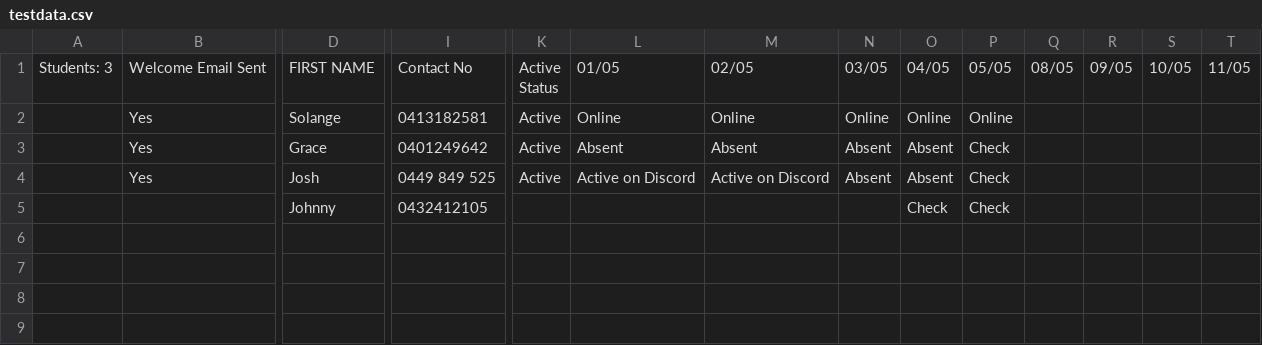
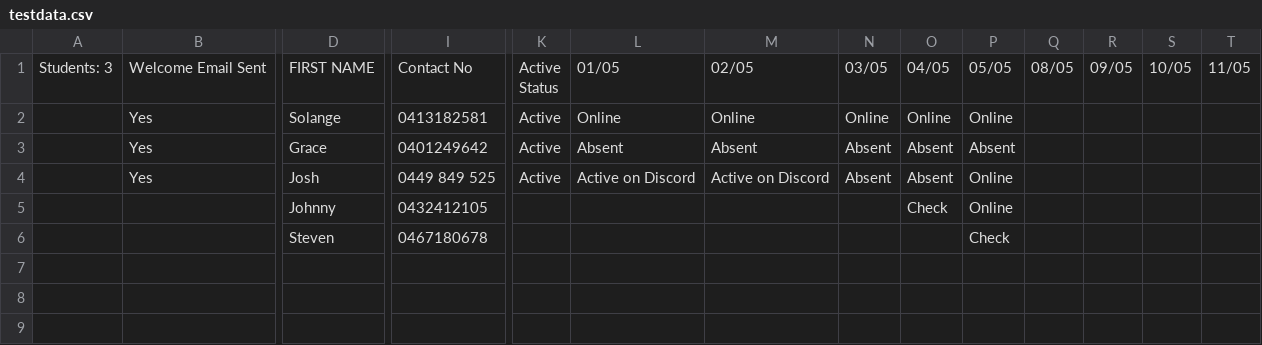
Before and after one commit to anthonydunne41/text_sender-airmore, a CSV file: csv/testdata.csv, drawn as a sheet; only a part is shown, gaps mark what is left out; rows hold the shown columns only; the diff names each change by its address in the sheet, - before the commit and + after, or states it on an @@ line.

```diff
--- a/csv/testdata.csv
+++ b/csv/testdata.csv
-P3: Check
+P3: Absent
-P4:P5: Check
+P4:P5: Online
-row 6: (empty)
+row 6:  |  | Steven | 0467180678 |  |  |  |  |  | Check
```
Also changed, not shown: 14 other files.
